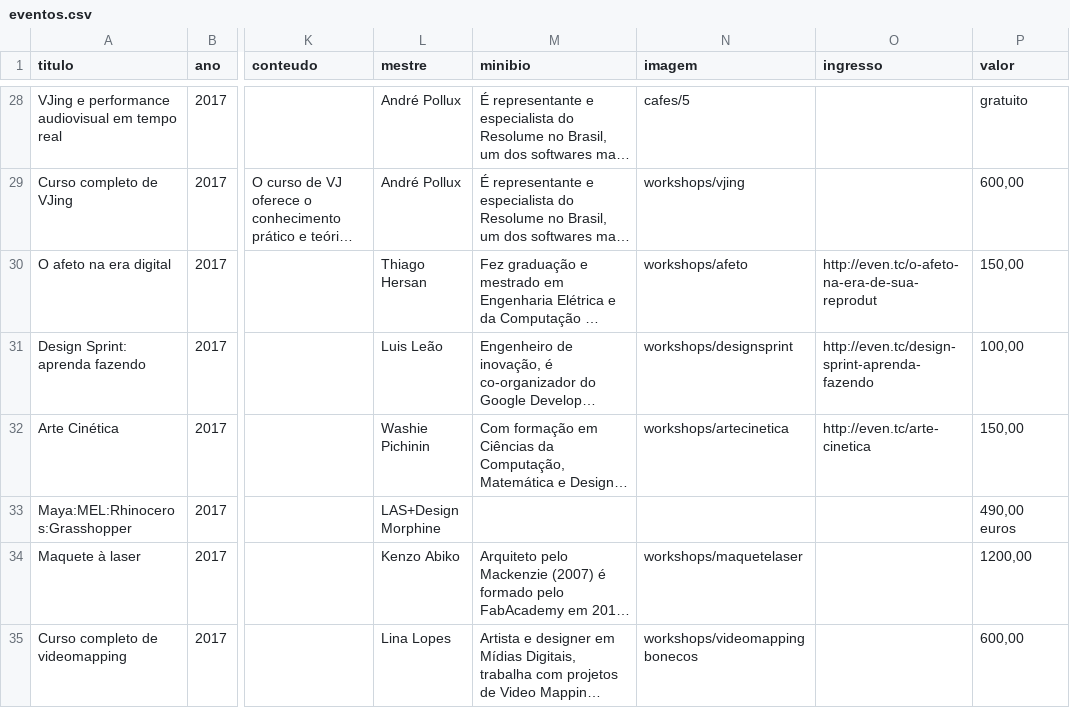
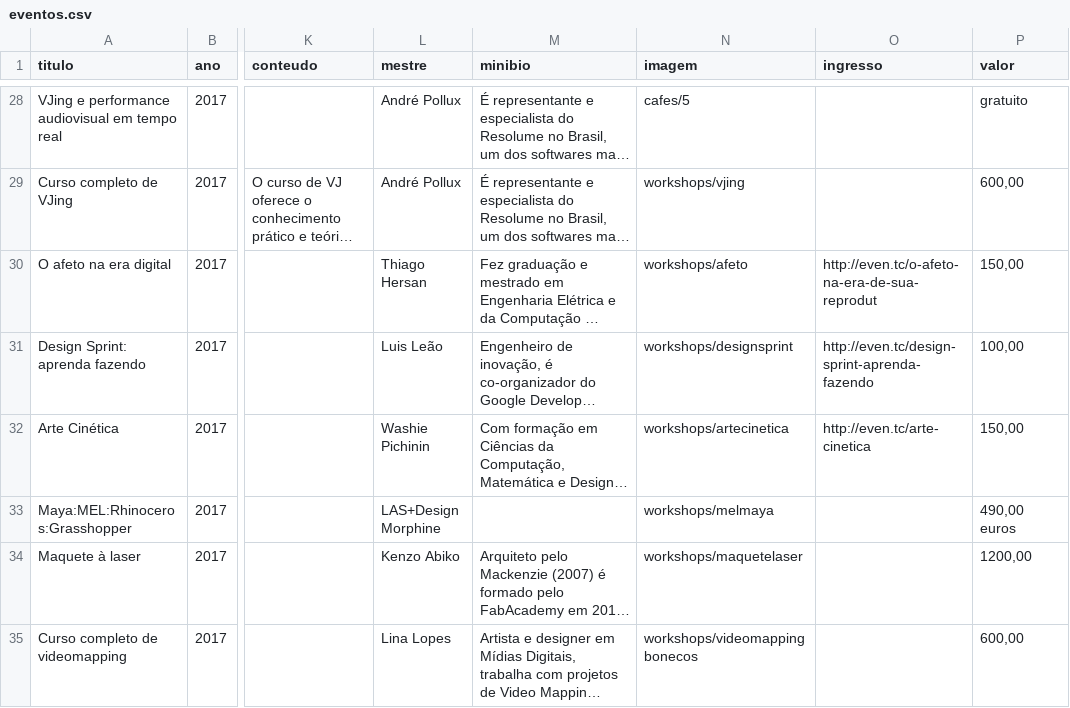
Before and after one commit to linalopes/lilo-site, a CSV file: _data/eventos.csv, drawn as a sheet; only a part is shown, gaps mark what is left out; long unchanged cells end in …; the diff names each change by its address in the sheet, - before the commit and + after, or states it on an @@ line.

Commit message:
atualizado

```diff
--- a/_data/eventos.csv
+++ b/_data/eventos.csv
-N33 (imagem): (empty)
+N33 (imagem): workshops/melmaya
```
